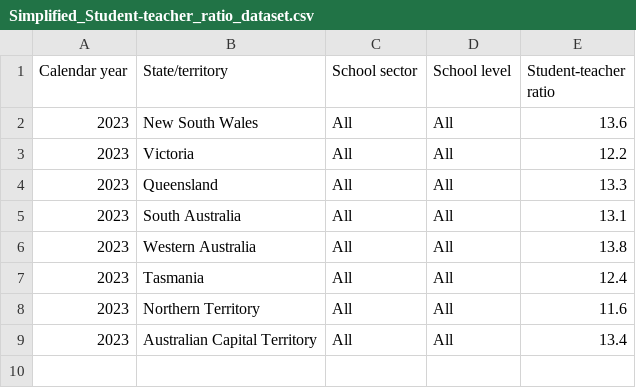
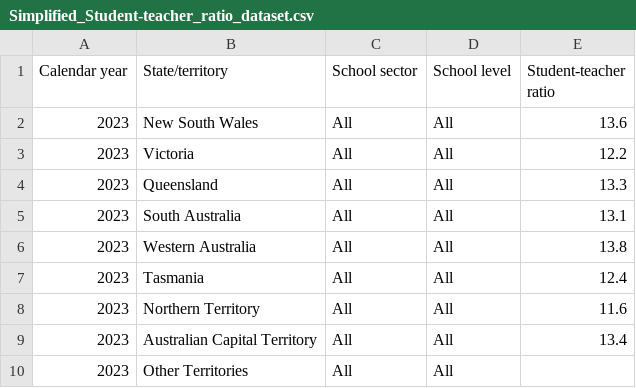
Before and after one commit to huiiwen/FIT3179, a CSV file: Visualisation 2/Simplified_Student-teacher_ratio_dataset.csv, drawn as a sheet.

Commit message:
Update Simplified_Student-teacher_ratio_dataset.csv

```diff
--- a/Visualisation 2/Simplified_Student-teacher_ratio_dataset.csv
+++ b/Visualisation 2/Simplified_Student-teacher_ratio_dataset.csv
@@ -9 +9,2 @@ Calendar year,State/territory,School sector,School level,Student-teacher ratio
 2023,Australian Capital Territory,All,All,13.4
+2023,Other Territories,All,All,
```
